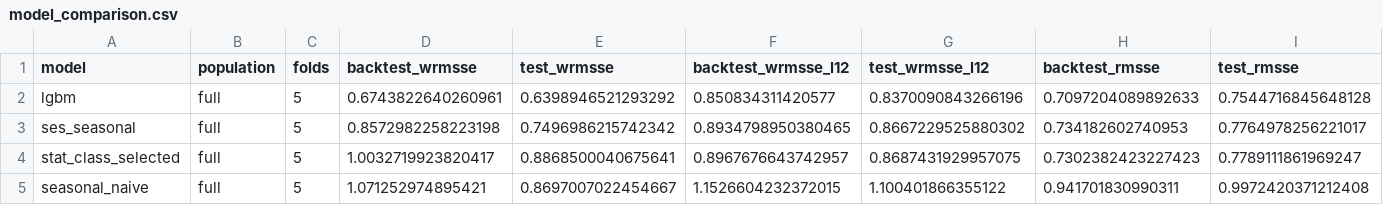
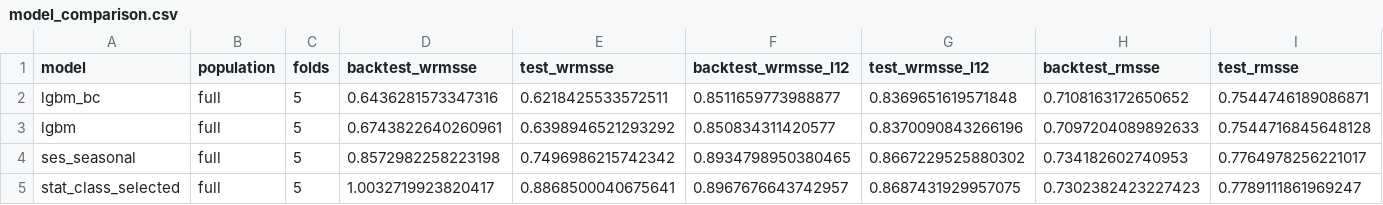
Before and after one commit to JCHETAN26/demand-intel, a CSV file: evaluation/model_comparison.csv, drawn as a sheet; only a part is shown; the shorter side is filled out with more unchanged rows; rows hold the shown columns only; the diff names each change by its address in the sheet, - before the commit and + after, or states it on an @@ line.

```diff
--- a/evaluation/model_comparison.csv
+++ b/evaluation/model_comparison.csv
+row 2: lgbm_bc | full | 5 | 0.6436281573347316 | 0.6218425533572511 | 0.8511659773988877 | 0.8369651619571848 | 0.7108163172650652 | 0.7544746189086871
```
Also changed, not shown: evaluation/monitoring_forecast_slices.csv, 8 other files.
